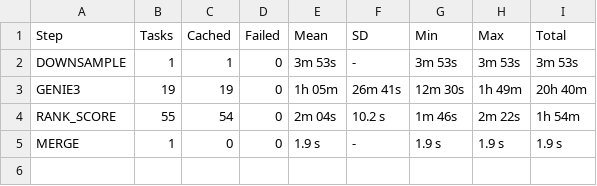
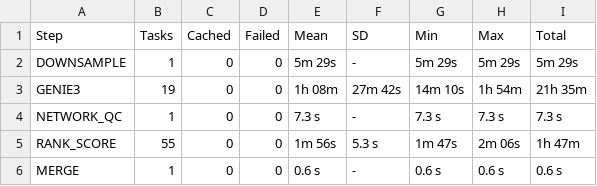
Before and after one commit to MCBLab/NetPerturb, a TSV file: publication/analysis/vangalen/genie3/runtime.tsv, drawn as a sheet.

Commit message:
data: refresh van Galen GENIE3 benchmark with current pipeline run
The previously published run's report predated the Data quality
section (no identity_qc/network_qc/dq_flags tables). Replaces the
stale rank-score data and report with job 2289011, run on the
current pipeline (mito/ribo removal, Data quality section).

```diff
--- a/publication/analysis/vangalen/genie3/runtime.tsv
+++ b/publication/analysis/vangalen/genie3/runtime.tsv
@@ -1,5 +1,6 @@
 Step	Tasks	Cached	Failed	Mean	SD	Min	Max	Total
-DOWNSAMPLE	1	1	0	3m 53s	-	3m 53s	3m 53s	3m 53s
-GENIE3	19	19	0	1h 05m	26m 41s	12m 30s	1h 49m	20h 40m
-RANK_SCORE	55	54	0	2m 04s	10.2 s	1m 46s	2m 22s	1h 54m
-MERGE	1	0	0	1.9 s	-	1.9 s	1.9 s	1.9 s
+DOWNSAMPLE	1	0	0	5m 29s	-	5m 29s	5m 29s	5m 29s
+GENIE3	19	0	0	1h 08m	27m 42s	14m 10s	1h 54m	21h 35m
+NETWORK_QC	1	0	0	7.3 s	-	7.3 s	7.3 s	7.3 s
+RANK_SCORE	55	0	0	1m 56s	5.3 s	1m 47s	2m 06s	1h 47m
+MERGE	1	0	0	0.6 s	-	0.6 s	0.6 s	0.6 s
```
Also changed, not shown: publication/analysis/vangalen/genie3/cell_counts.tsv, 6 other files.
